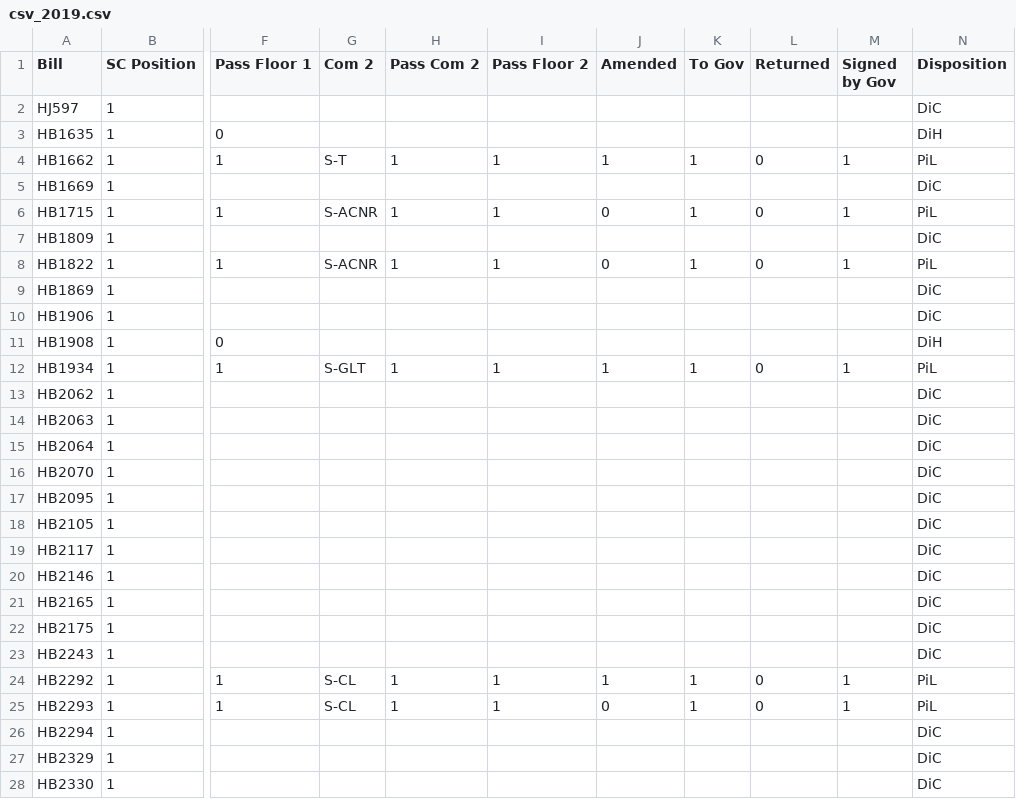
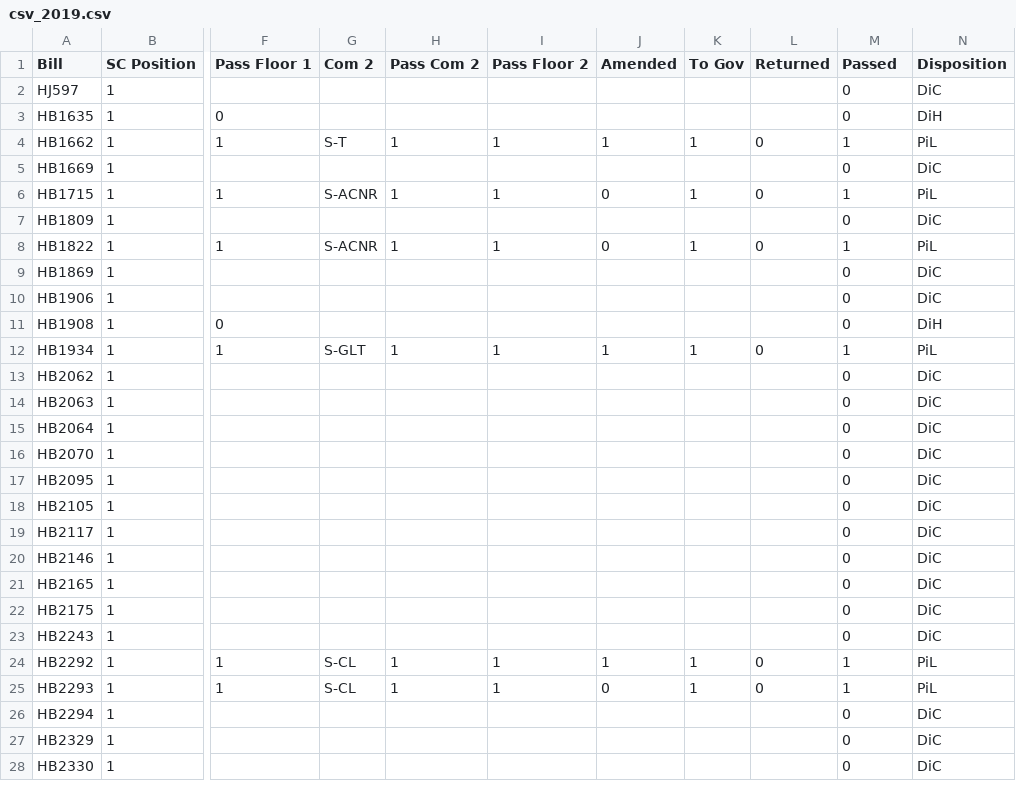
Before and after one commit to danilka4/Scerri-Lobbying-2021, a CSV file: data/csv_2019.csv, drawn as a sheet; only a part is shown, gaps mark what is left out; the diff covers the shown part only; the diff names each change by its address in the sheet, - before the commit and + after, or states it on an @@ line.

```diff
--- a/data/csv_2019.csv
+++ b/data/csv_2019.csv
-M1: Signed by Gov
+M1: Passed
-M2:M3 (Passed): (empty)
+M2:M3 (Passed): 0
-M5 (Passed): (empty)
+M5 (Passed): 0
-M7 (Passed): (empty)
+M7 (Passed): 0
-M9:M11 (Passed): (empty)
+M9:M11 (Passed): 0
-M13:M23 (Passed): (empty)
+M13:M23 (Passed): 0
-M26:M28 (Passed): (empty)
+M26:M28 (Passed): 0
```
Also changed, not shown: 41 edited cells elsewhere in this file, data/csv_2017.csv, data/csv_2018.csv, 4 other files.
